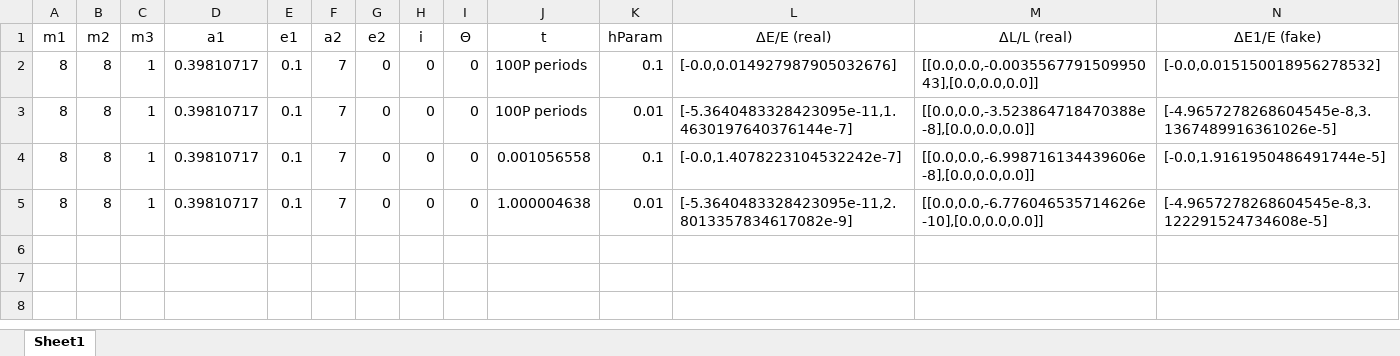
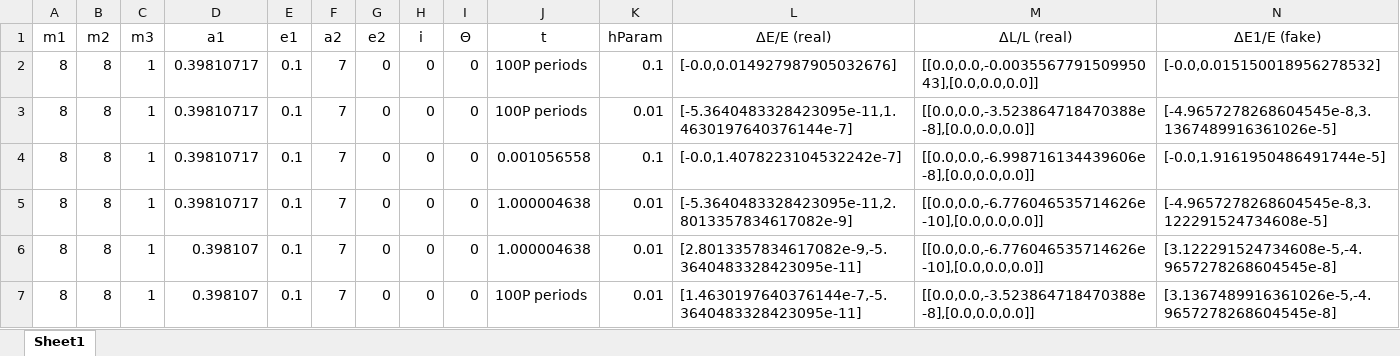
Before and after one commit to annesin/AstroResearch, an Excel workbook: NestedBinaryData.xlsm, sheet Sheet1, drawn as a sheet; only a part is shown; values as stored, in another font and other column widths than the file's, no borders; conditional formats not drawn; rows hold the shown columns only; the diff names each change by its address in the sheet, - before the commit and + after, or states it on an @@ line.

```diff
--- a/NestedBinaryData.xlsm (sheet Sheet1)
+++ b/NestedBinaryData.xlsm (sheet Sheet1)
+row 6: 8 | 8 | 1 | 0.398107 | 0.1 | 7 | 0 | 0 | 0 | 1.000004638 | 0.01 | [2.8013357834617082e-9,-5.3640483328423095e-11] | [[0.0,0.0,-6.776046535714626e-10],[0.0,0.0,0.0]] | [3.122291524734608e-5,-4.9657278268604545e-8]
+row 7: 8 | 8 | 1 | 0.398107 | 0.1 | 7 | 0 | 0 | 0 | 100P periods | 0.01 | [1.4630197640376144e-7,-5.3640483328423095e-11] | [[0.0,0.0,-3.523864718470388e-8],[0.0,0.0,0.0]] | [3.1367489916361026e-5,-4.9657278268604545e-8]
```
Also changed, not shown: 5 other files.
